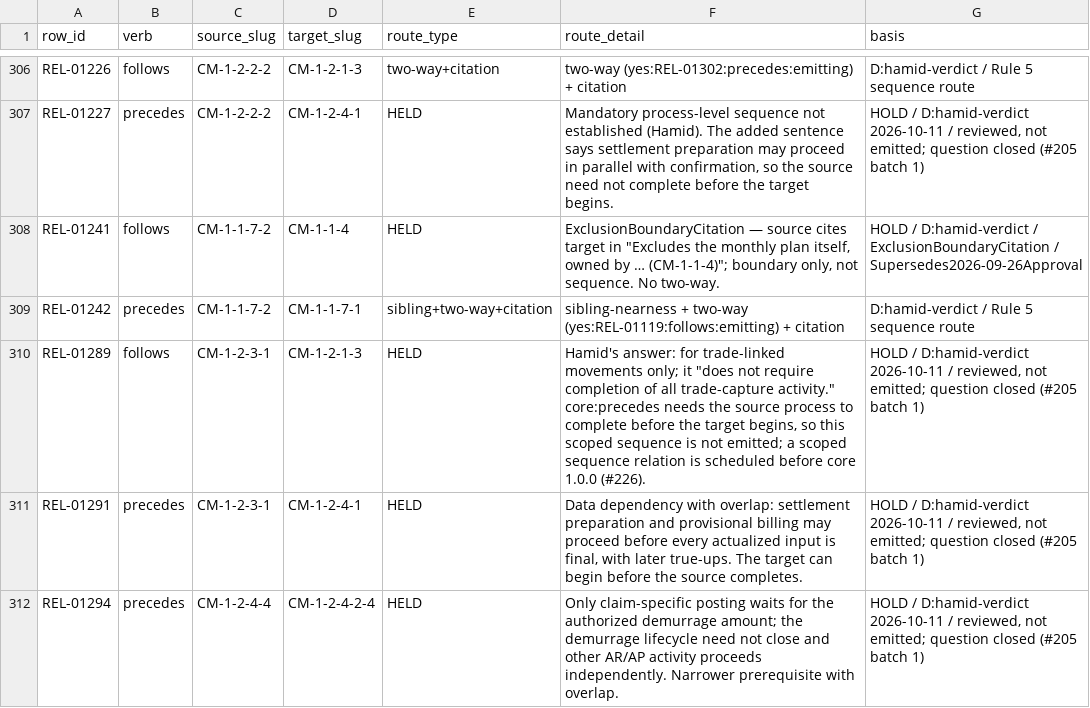
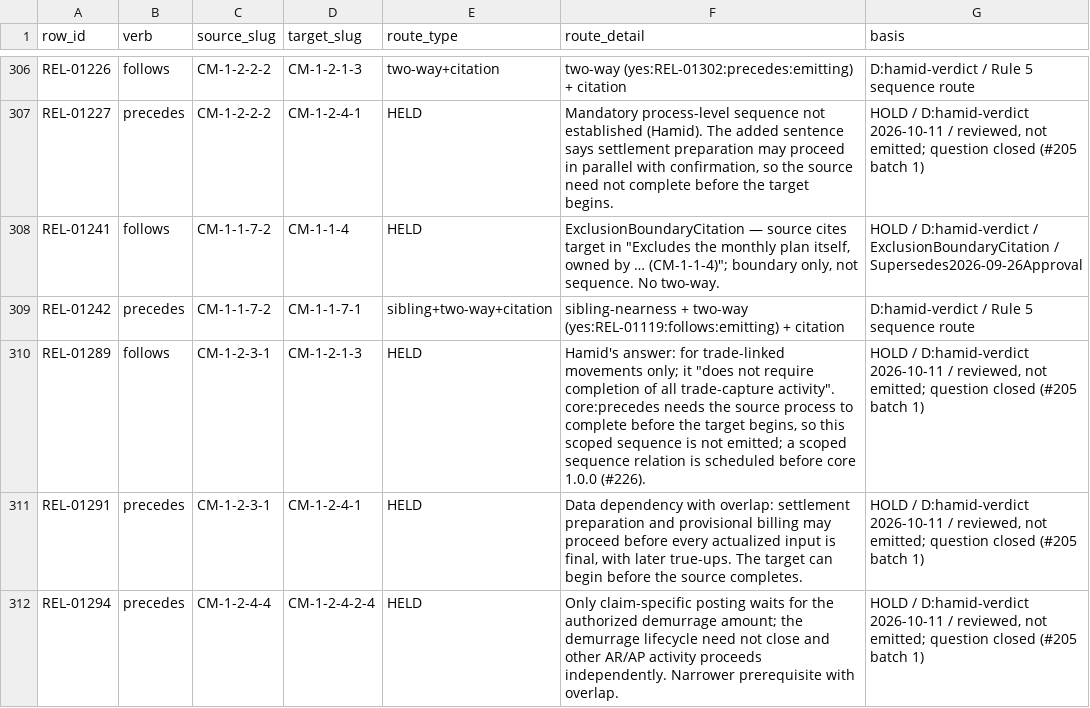
Before and after one commit to aadehamid/enterprise-performance-model, a CSV file: business_architecture/ontology/step4/review-evidence/precedes-follows-routes.csv, drawn as a sheet; only a part is shown, gaps mark what is left out.

```diff
--- a/business_architecture/ontology/step4/review-evidence/precedes-follows-routes.csv
+++ b/business_architecture/ontology/step4/review-evidence/precedes-follows-routes.csv
@@ -309,3 +309,3 @@ REL-01241,follows,CM-1-1-7-2,CM-1-1-4,HELD,"ExclusionBoundaryCitation — source
 REL-01242,precedes,CM-1-1-7-2,CM-1-1-7-1,sibling+two-way+citation,sibling-nearness + two-way (yes:REL-01119:follows:emitting) + citation,D:hamid-verdict / Rule 5 sequence route
-REL-01289,follows,CM-1-2-3-1,CM-1-2-1-3,HELD,"Hamid's answer: for trade-linked movements only; it ""does not require completion of all trade-capture activity."" core:precedes needs the source process to complete before the target begins, so this scoped sequence is not emitted; a scoped sequence relation is scheduled before core 1.0.0 (#226).","HOLD / D:hamid-verdict 2026-10-11 / reviewed, not emitted; question closed (#205 batch 1)"
+REL-01289,follows,CM-1-2-3-1,CM-1-2-1-3,HELD,"Hamid's answer: for trade-linked movements only; it ""does not require completion of all trade-capture activity"". core:precedes needs the source process to complete before the target begins, so this scoped sequence is not emitted; a scoped sequence relation is scheduled before core 1.0.0 (#226).","HOLD / D:hamid-verdict 2026-10-11 / reviewed, not emitted; question closed (#205 batch 1)"
 REL-01291,precedes,CM-1-2-3-1,CM-1-2-4-1,HELD,"Data dependency with overlap: settlement preparation and provisional billing may proceed before every actualized input is final, with later true-ups. The target can begin before the source completes.","HOLD / D:hamid-verdict 2026-10-11 / reviewed, not emitted; question closed (#205 batch 1)"
```
Also changed, not shown: business_architecture/ontology/step4/review-evidence/precedes-follows-batch1-review.csv, 4 other files.
